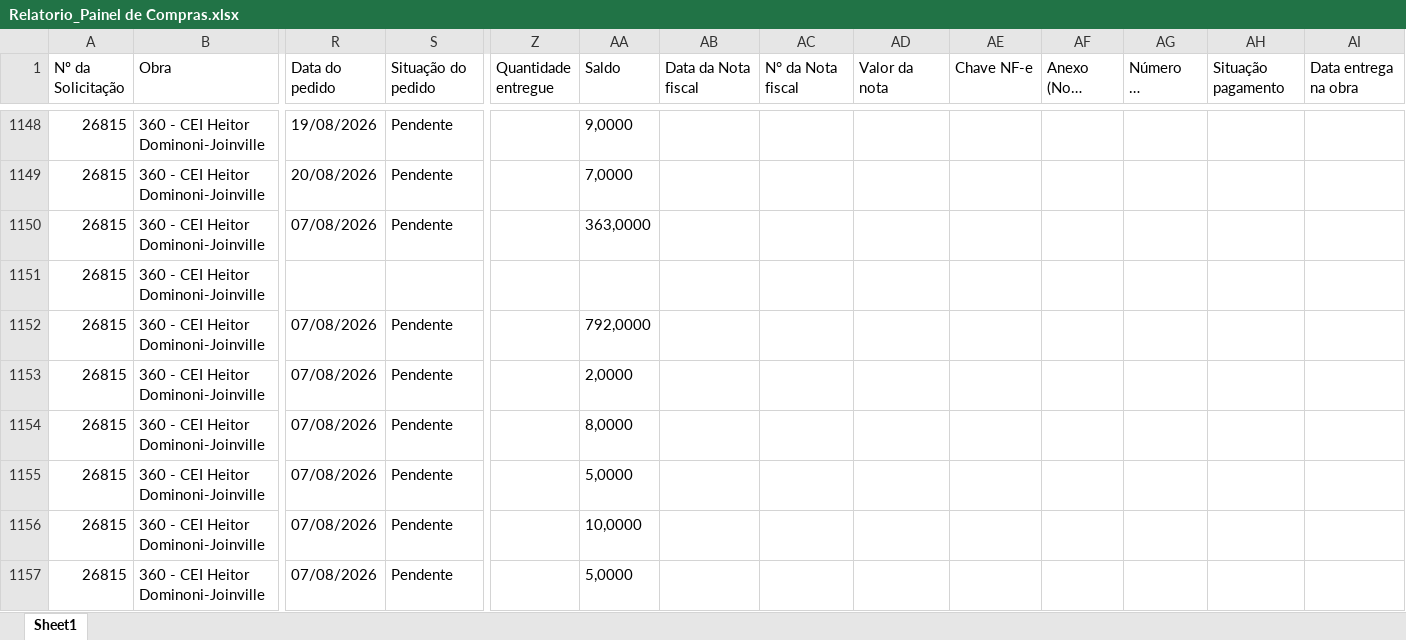
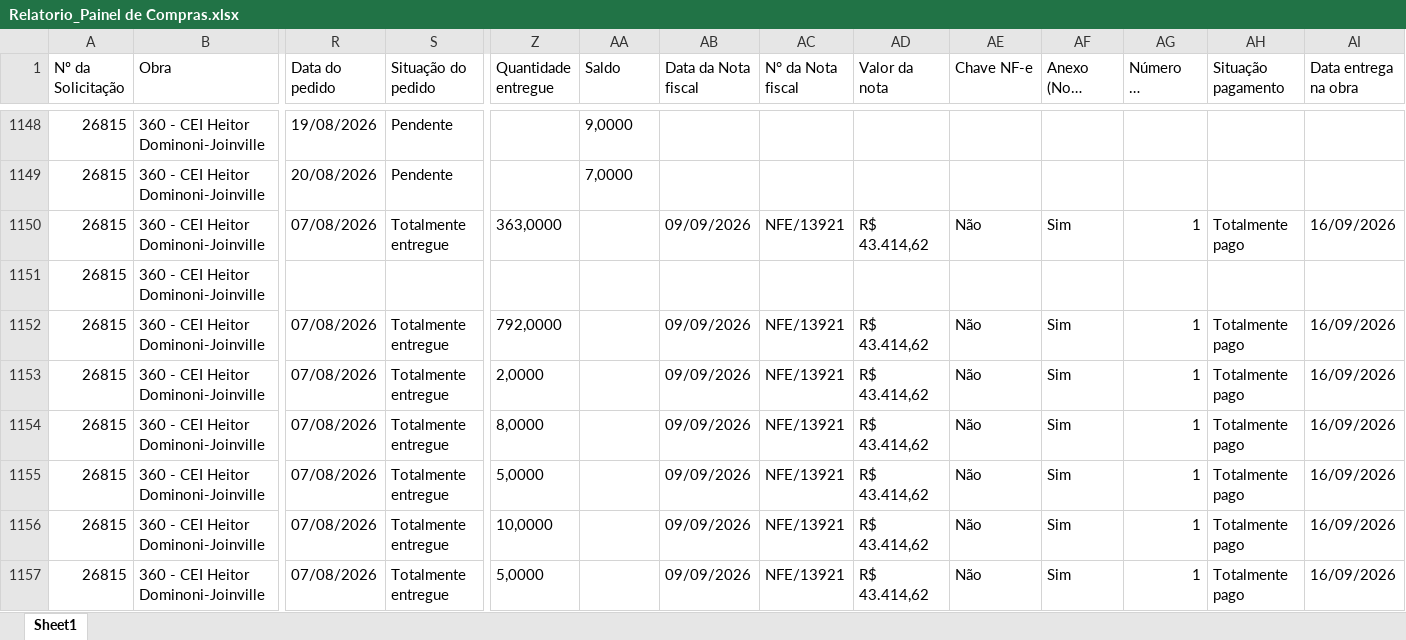
Before and after one commit to vicentecosantos/painel_de_compras_or, an Excel workbook: Relatorio_Painel de Compras.xlsx, sheet Sheet1, drawn as a sheet; only a part is shown, gaps mark what is left out; long unchanged cells end in …; values as stored, in another font and other column widths than the file's, no borders; the diff covers the shown part only; the diff names each change by its address in the sheet, - before the commit and + after, or states it on an @@ line.

```diff
--- a/Relatorio_Painel de Compras.xlsx (sheet Sheet1)
+++ b/Relatorio_Painel de Compras.xlsx (sheet Sheet1)
-S1150 (Situação do pedido): Pendente
+S1150 (Situação do pedido): Totalmente entregue
-Z1150 (Quantidade entregue): (empty)
+Z1150 (Quantidade entregue): 363,0000
-AA1150 (Saldo): 363,0000
+AA1150 (Saldo): (empty)
-AB1150 (Data da Nota fiscal): (empty)
+AB1150 (Data da Nota fiscal): 09/09/2026
-AC1150 (N° da Nota fiscal): (empty)
+AC1150 (N° da Nota fiscal): NFE/13921
-AD1150 (Valor da nota): (empty)
+AD1150 (Valor da nota): R$ 43.414,62
-AE1150 (Chave NF-e): (empty)
+AE1150 (Chave NF-e): Não
-AF1150 (Anexo (Nota Fiscal)): (empty)
+AF1150 (Anexo (Nota Fiscal)): Sim
-AG1150 (Número de parcelas): (empty)
+AG1150 (Número de parcelas): 1
-AH1150 (Situação pagamento): (empty)
+AH1150 (Situação pagamento): Totalmente pago
-AI1150 (Data entrega na obra): (empty)
+AI1150 (Data entrega na obra): 16/09/2026
-S1152:S1157 (Situação do pedido): Pendente
+S1152:S1157 (Situação do pedido): Totalmente entregue
-Z1152 (Quantidade entregue): (empty)
+Z1152 (Quantidade entregue): 792,0000
-AA1152 (Saldo): 792,0000
+AA1152 (Saldo): (empty)
-AB1152:AB1157 (Data da Nota fiscal): (empty)
+AB1152:AB1157 (Data da Nota fiscal): 09/09/2026
-AC1152:AC1157 (N° da Nota fiscal): (empty)
+AC1152:AC1157 (N° da Nota fiscal): NFE/13921
-AD1152:AD1157 (Valor da nota): (empty)
+AD1152:AD1157 (Valor da nota): R$ 43.414,62
-AE1152:AE1157 (Chave NF-e): (empty)
+AE1152:AE1157 (Chave NF-e): Não
-AF1152:AF1157 (Anexo (Nota Fiscal)): (empty)
+AF1152:AF1157 (Anexo (Nota Fiscal)): Sim
-AG1152:AG1157 (Número de parcelas): (empty)
+AG1152:AG1157 (Número de parcelas): 1
-AH1152:AH1157 (Situação pagamento): (empty)
+AH1152:AH1157 (Situação pagamento): Totalmente pago
-AI1152:AI1157 (Data entrega na obra): (empty)
+AI1152:AI1157 (Data entrega na obra): 16/09/2026
-Z1153 (Quantidade entregue): (empty)
+Z1153 (Quantidade entregue): 2,0000
-AA1153 (Saldo): 2,0000
+AA1153 (Saldo): (empty)
-Z1154 (Quantidade entregue): (empty)
+Z1154 (Quantidade entregue): 8,0000
-AA1154 (Saldo): 8,0000
+AA1154 (Saldo): (empty)
-Z1155 (Quantidade entregue): (empty)
+Z1155 (Quantidade entregue): 5,0000
-AA1155 (Saldo): 5,0000
+AA1155 (Saldo): (empty)
-Z1156 (Quantidade entregue): (empty)
+Z1156 (Quantidade entregue): 10,0000
-AA1156 (Saldo): 10,0000
+AA1156 (Saldo): (empty)
-Z1157 (Quantidade entregue): (empty)
+Z1157 (Quantidade entregue): 5,0000
-AA1157 (Saldo): 5,0000
+AA1157 (Saldo): (empty)
```
Also changed, not shown: 19 added rows, 2 removed rows and 743 edited cells elsewhere in this sheet.
